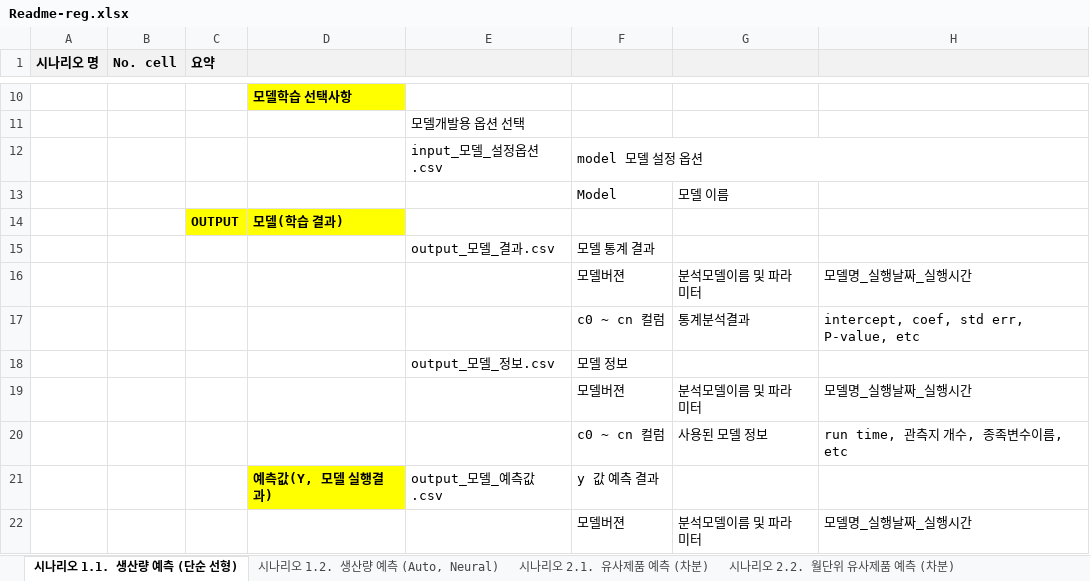
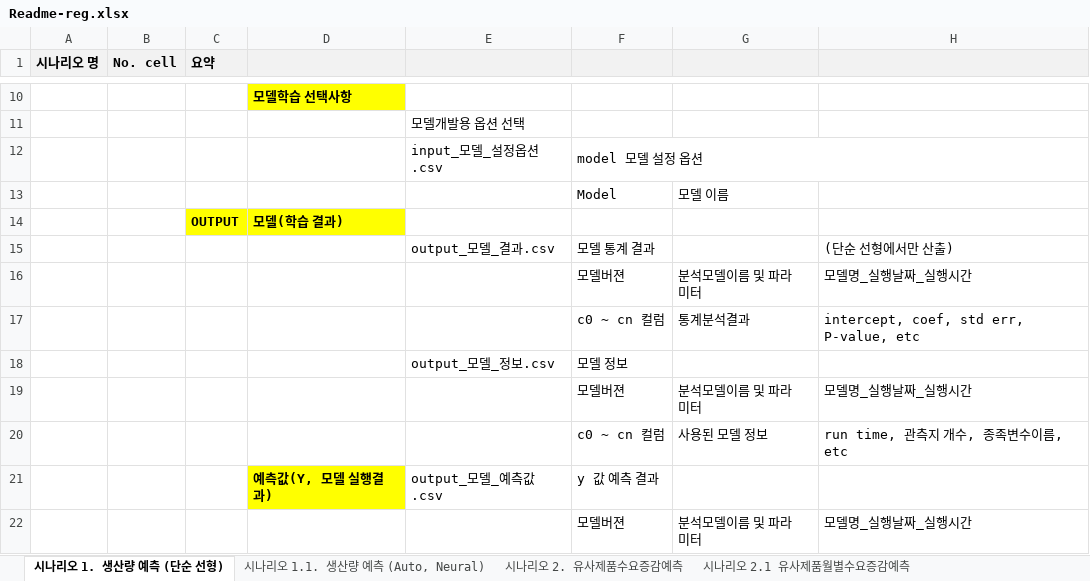
Before and after one commit to KstecGit2021/APS_alpha, an Excel workbook: 신제품 대응 유사제품/Readme-reg.xlsx, sheet 시나리오 1. 생산량 예측 (단순 선형), drawn as a sheet; only a part is shown, gaps mark what is left out; values as stored, in another font and other column widths than the file's, no borders; the diff names each change by its address in the sheet, - before the commit and + after, or states it on an @@ line.

Commit message:
Add files via upload

```diff
--- a/신제품 대응 유사제품/Readme-reg.xlsx (sheet 시나리오 1. 생산량 예측 (단순 선형))
+++ b/신제품 대응 유사제품/Readme-reg.xlsx (sheet 시나리오 1. 생산량 예측 (단순 선형))
-sheet tab: 시나리오 1.1. 생산량 예측 (단순 선형)
+sheet tab: 시나리오 1. 생산량 예측 (단순 선형)
-sheet tab: 시나리오 1.2. 생산량 예측 (Auto, Neural)
+sheet tab: 시나리오 1.1. 생산량 예측 (Auto, Neural)
-sheet tab: 시나리오 2.1. 유사제품 예측 (차분)
+sheet tab: 시나리오 2. 유사제품수요증감예측
-sheet tab: 시나리오 2.2. 월단위 유사제품 예측 (차분)
+sheet tab: 시나리오 2.1 유사제품월별수요증감예측
-H15: (empty)
+H15: (단순 선형에서만 산출)
```
Also changed, not shown: other sheet tabs.
